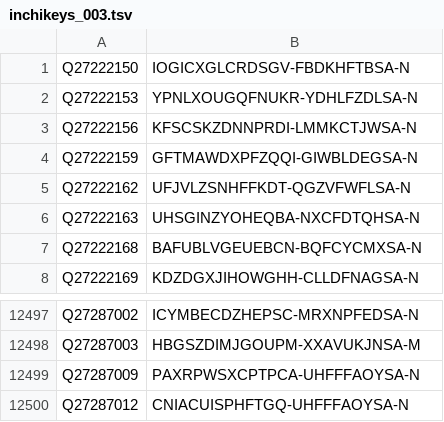
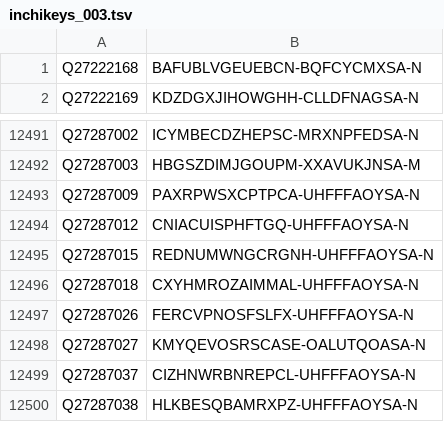
Before and after one commit to egonw/wikidata-chemistry, a TSV file: inchikeys/inchikeys_003.tsv, drawn as a sheet; only a part is shown, gaps mark what is left out; removed rows and columns are numbered as before the commit, all else as after; the diff names each change by its address in the sheet, - before the commit and + after, or states it on an @@ line.

```diff
--- a/inchikeys/inchikeys_003.tsv
+++ b/inchikeys/inchikeys_003.tsv
-row 1: Q27222150 | IOGICXGLCRDSGV-FBDKHFTBSA-N
-row 2: Q27222153 | YPNLXOUGQFNUKR-YDHLFZDLSA-N
-row 3: Q27222156 | KFSCSKZDNNPRDI-LMMKCTJWSA-N
-row 4: Q27222159 | GFTMAWDXPFZQQI-GIWBLDEGSA-N
-row 5: Q27222162 | UFJVLZSNHFFKDT-QGZVFWFLSA-N
-row 6: Q27222163 | UHSGINZYOHEQBA-NXCFDTQHSA-N
+row 12495: Q27287015 | REDNUMWNGCRGNH-UHFFFAOYSA-N
+row 12496: Q27287018 | CXYHMROZAIMMAL-UHFFFAOYSA-N
+row 12497: Q27287026 | FERCVPNOSFSLFX-UHFFFAOYSA-N
+row 12498: Q27287027 | KMYQEVOSRSCASE-OALUTQOASA-N
+row 12499: Q27287037 | CIZHNWRBNREPCL-UHFFFAOYSA-N
+row 12500: Q27287038 | HLKBESQBAMRXPZ-UHFFFAOYSA-N
```
Also changed, not shown: inchikeys/inchikeys_000.tsv, inchikeys/inchikeys_001.tsv, 33 other files.
